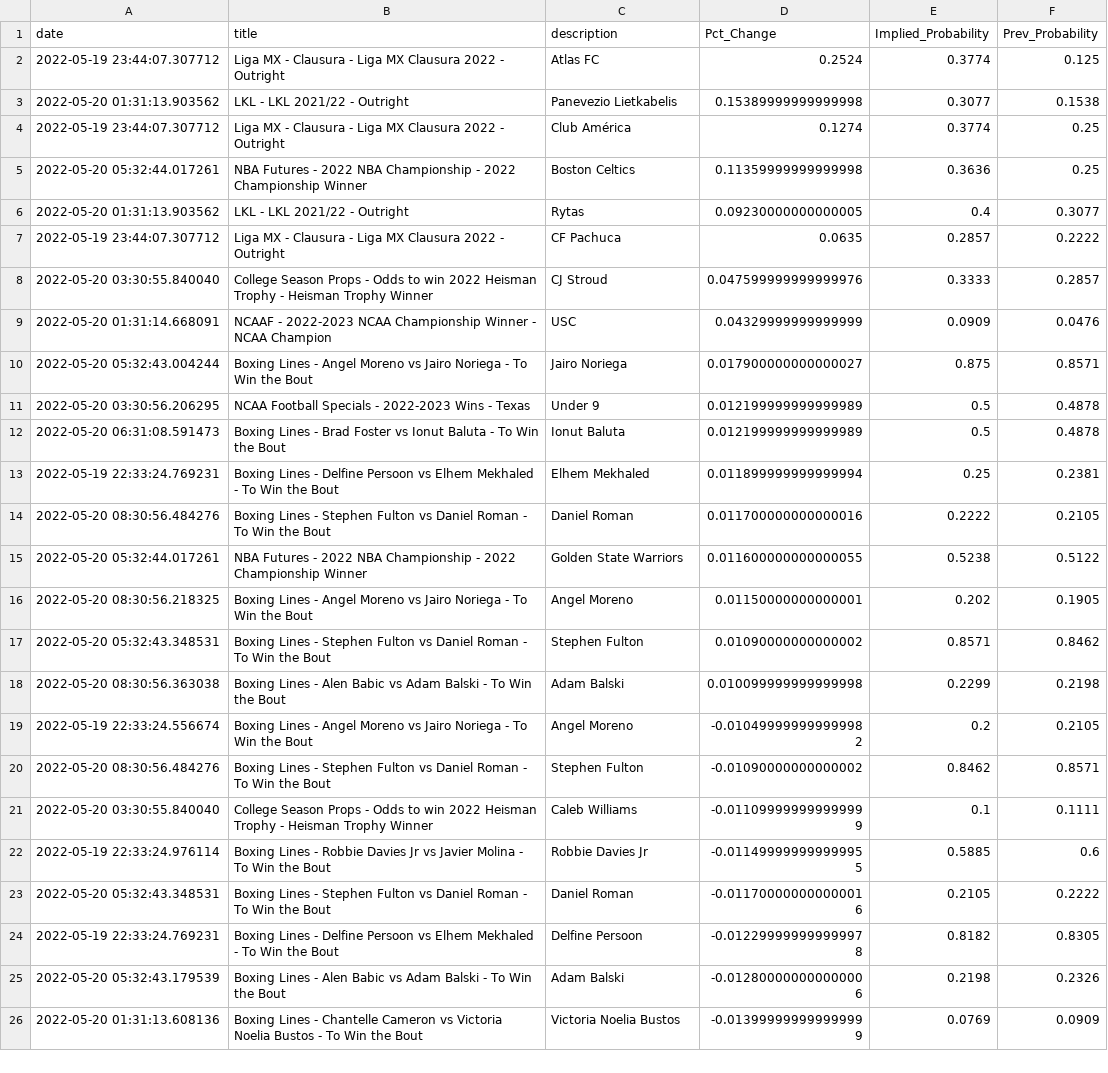
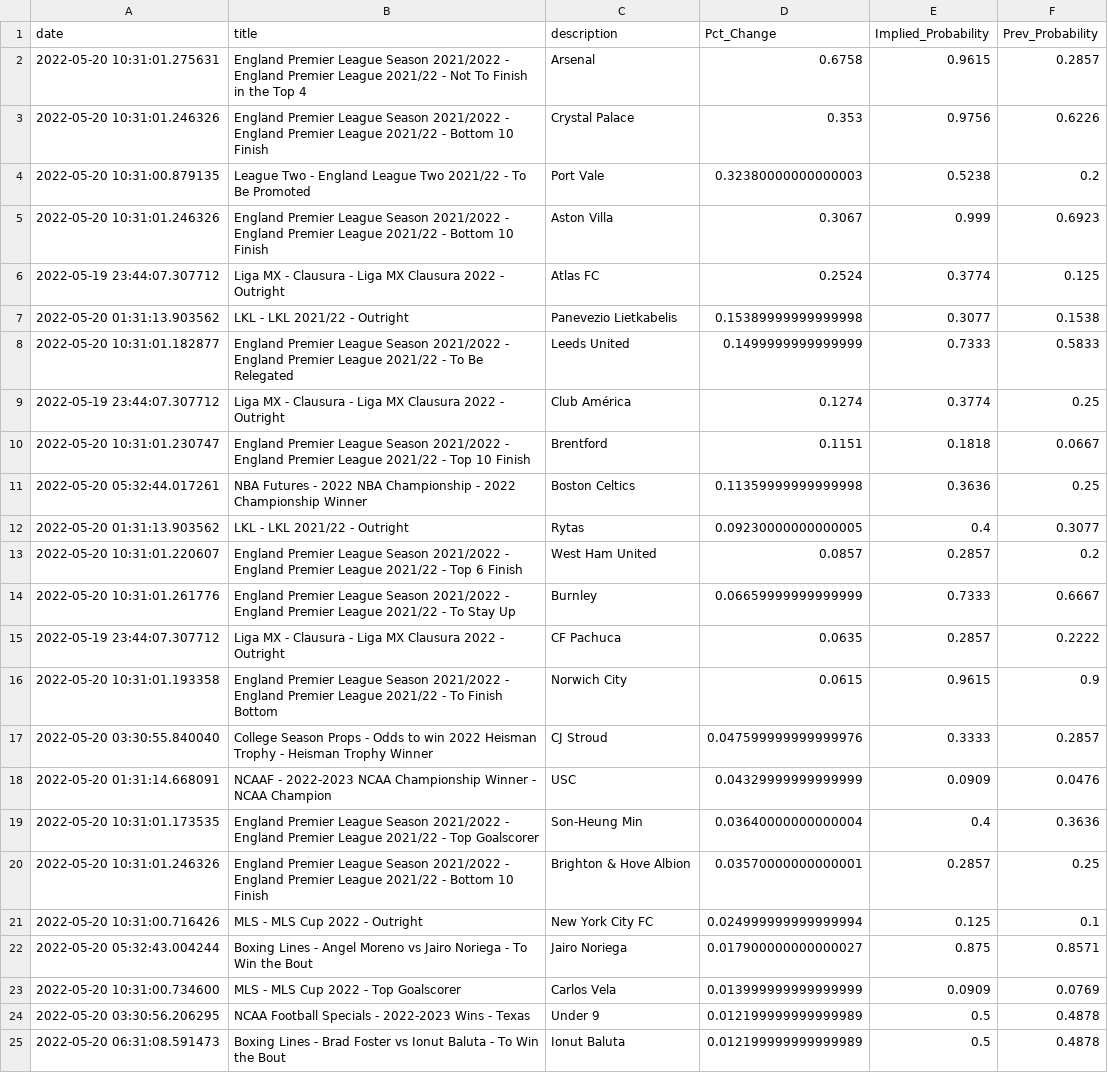
Before and after one commit to aaroncolesmith/bovada, a CSV file: bovada_scatter.csv, drawn as a sheet; only a part is shown; the shorter side is filled out with more unchanged rows; the diff covers the shown part only.

```diff
--- a/bovada_scatter.csv
+++ b/bovada_scatter.csv
@@ -1,11 +1,24 @@
 date,title,description,Pct_Change,Implied_Probability,Prev_Probability
+2022-05-20 10:31:01.275631,England Premier League Season 2021/2022 - England Premier League 2021/22 - Not To Finish in the Top 4,Arsenal,0.6758,0.9615,0.2857
+2022-05-20 10:31:01.246326,England Premier League Season 2021/2022 - England Premier League 2021/22 - Bottom 10 Finish,Crystal Palace,0.353,0.9756,0.6226
+2022-05-20 10:31:00.879135,League Two - England League Two 2021/22 - To Be Promoted,Port Vale,0.32380000000000003,0.5238,0.2
+2022-05-20 10:31:01.246326,England Premier League Season 2021/2022 - England Premier League 2021/22 - Bottom 10 Finish,Aston Villa,0.3067,0.999,0.6923
 2022-05-19 23:44:07.307712,Liga MX - Clausura - Liga MX Clausura 2022  - Outright,Atlas FC,0.2524,0.3774,0.125
 2022-05-20 01:31:13.903562,LKL - LKL 2021/22 - Outright,Panevezio Lietkabelis,0.15389999999999998,0.3077,0.1538
+2022-05-20 10:31:01.182877,England Premier League Season 2021/2022 - England Premier League 2021/22 - To Be Relegated,Leeds United,0.1499999999999999,0.7333,0.5833
 2022-05-19 23:44:07.307712,Liga MX - Clausura - Liga MX Clausura 2022  - Outright,Club América,0.1274,0.3774,0.25
+2022-05-20 10:31:01.230747,England Premier League Season 2021/2022 - England Premier League 2021/22 - Top 10 Finish,Brentford,0.1151,0.1818,0.0667
 2022-05-20 05:32:44.017261,NBA Futures - 2022 NBA Championship - 2022 Championship Winner,Boston Celtics,0.11359999999999998,0.3636,0.25
 2022-05-20 01:31:13.903562,LKL - LKL 2021/22 - Outright,Rytas,0.09230000000000005,0.4,0.3077
+2022-05-20 10:31:01.220607,England Premier League Season 2021/2022 - England Premier League 2021/22 - Top 6 Finish,West Ham United,0.0857,0.2857,0.2
+2022-05-20 10:31:01.261776,England Premier League Season 2021/2022 - England Premier League 2021/22 - To Stay Up,Burnley,0.06659999999999999,0.7333,0.6667
 2022-05-19 23:44:07.307712,Liga MX - Clausura - Liga MX Clausura 2022  - Outright,CF Pachuca,0.0635,0.2857,0.2222
+2022-05-20 10:31:01.193358,England Premier League Season 2021/2022 - England Premier League 2021/22 - To Finish Bottom,Norwich City,0.0615,0.9615,0.9
 2022-05-20 03:30:55.840040,College Season Props - Odds to win 2022 Heisman Trophy - Heisman Trophy Winner,CJ Stroud,0.047599999999999976,0.3333,0.2857
 2022-05-20 01:31:14.668091,NCAAF - 2022-2023 NCAA Championship Winner - NCAA Champion,USC,0.04329999999999999,0.0909,0.0476
+2022-05-20 10:31:01.173535,England Premier League Season 2021/2022 - England Premier League 2021/22 - Top Goalscorer,Son-Heung Min,0.03640000000000004,0.4,0.3636
+2022-05-20 10:31:01.246326,England Premier League Season 2021/2022 - England Premier League 2021/22 - Bottom 10 Finish,Brighton & Hove Albion,0.03570000000000001,0.2857,0.25
+2022-05-20 10:31:00.716426,MLS - MLS Cup 2022 - Outright,New York City FC,0.024999999999999994,0.125,0.1
 2022-05-20 05:32:43.004244,Boxing Lines - Angel Moreno vs Jairo Noriega - To Win the Bout,Jairo Noriega,0.017900000000000027,0.875,0.8571
+2022-05-20 10:31:00.734600,MLS - MLS Cup 2022 - Top Goalscorer,Carlos Vela,0.013999999999999999,0.0909,0.0769
 2022-05-20 03:30:56.206295,NCAA Football Specials - 2022-2023 Wins - Texas ,Under 9,0.012199999999999989,0.5,0.4878
```
Also changed, not shown: 20 added rows elsewhere in this file.
